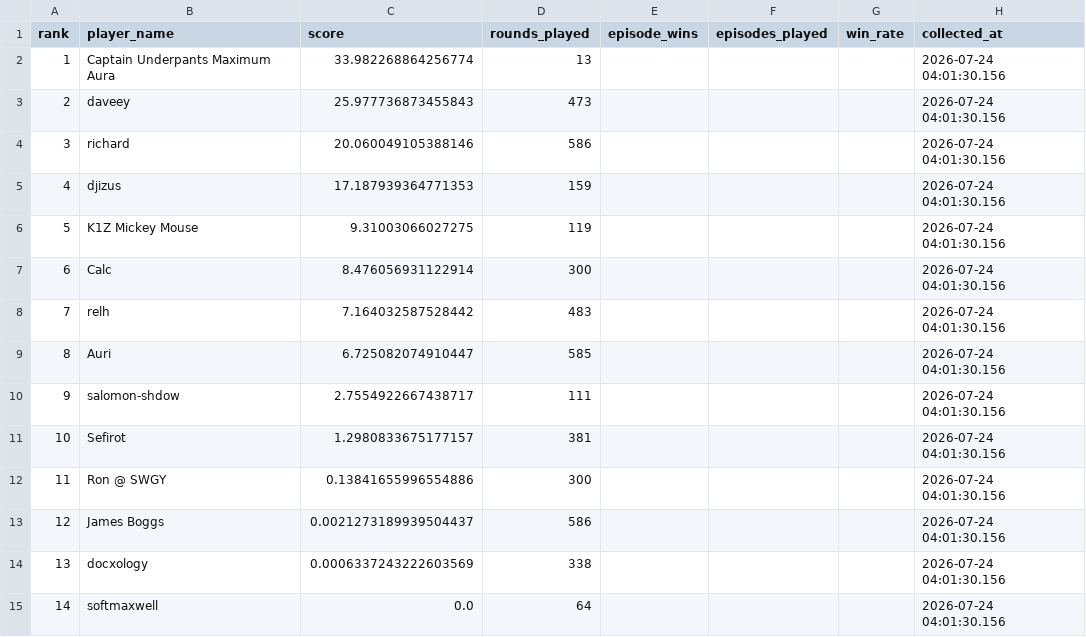
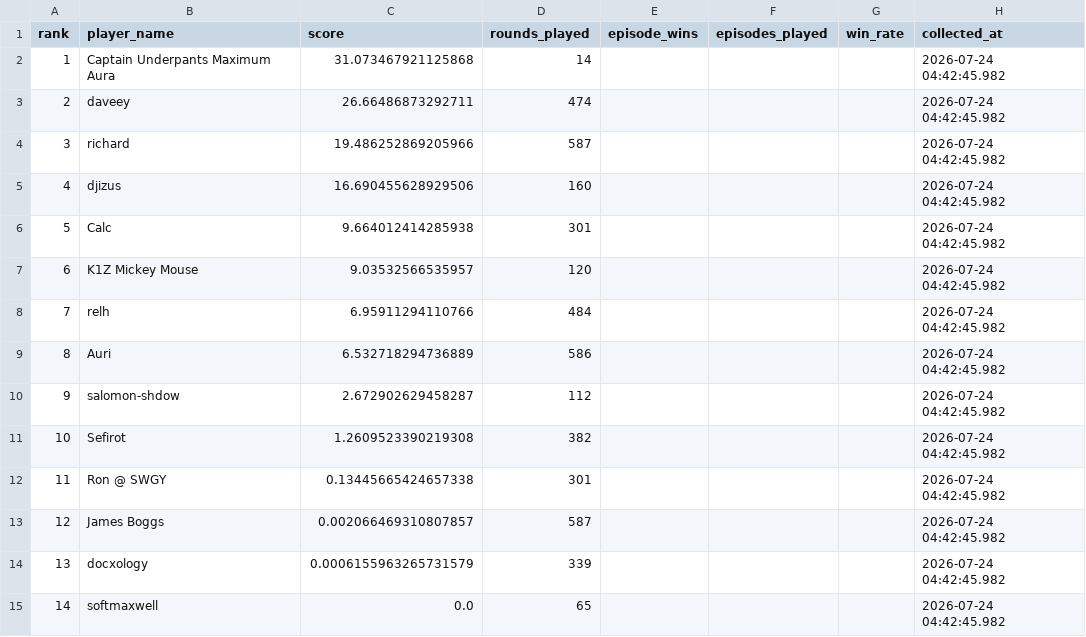
Before and after one commit to welttowelt/proxywar-coworld-starter, a CSV file: data/analysis/leaderboard_snapshot.csv, drawn as a sheet.

```diff
--- a/data/analysis/leaderboard_snapshot.csv
+++ b/data/analysis/leaderboard_snapshot.csv
@@ -1,15 +1,15 @@
 rank,player_name,score,rounds_played,episode_wins,episodes_played,win_rate,collected_at
-1,Captain Underpants Maximum Aura,33.982268864256774,13,,,,2026-07-24 04:01:30.156
-2,daveey,25.977736873455843,473,,,,2026-07-24 04:01:30.156
-3,richard,20.060049105388146,586,,,,2026-07-24 04:01:30.156
-4,djizus,17.187939364771353,159,,,,2026-07-24 04:01:30.156
-5,K1Z Mickey Mouse,9.31003066027275,119,,,,2026-07-24 04:01:30.156
-6,Calc,8.476056931122914,300,,,,2026-07-24 04:01:30.156
-7,relh,7.164032587528442,483,,,,2026-07-24 04:01:30.156
-8,Auri,6.725082074910447,585,,,,2026-07-24 04:01:30.156
-9,salomon-shdow,2.7554922667438717,111,,,,2026-07-24 04:01:30.156
-10,Sefirot,1.2980833675177157,381,,,,2026-07-24 04:01:30.156
-11,Ron @ SWGY,0.13841655996554886,300,,,,2026-07-24 04:01:30.156
-12,James Boggs,0.0021273189939504437,586,,,,2026-07-24 04:01:30.156
-13,docxology,0.0006337243222603569,338,,,,2026-07-24 04:01:30.156
-14,softmaxwell,0.0,64,,,,2026-07-24 04:01:30.156
+1,Captain Underpants Maximum Aura,31.073467921125868,14,,,,2026-07-24 04:42:45.982
+2,daveey,26.66486873292711,474,,,,2026-07-24 04:42:45.982
+3,richard,19.486252869205966,587,,,,2026-07-24 04:42:45.982
+4,djizus,16.690455628929506,160,,,,2026-07-24 04:42:45.982
+5,Calc,9.664012414285938,301,,,,2026-07-24 04:42:45.982
+6,K1Z Mickey Mouse,9.03532566535957,120,,,,2026-07-24 04:42:45.982
+7,relh,6.95911294110766,484,,,,2026-07-24 04:42:45.982
+8,Auri,6.532718294736889,586,,,,2026-07-24 04:42:45.982
+9,salomon-shdow,2.672902629458287,112,,,,2026-07-24 04:42:45.982
+10,Sefirot,1.2609523390219308,382,,,,2026-07-24 04:42:45.982
+11,Ron @ SWGY,0.13445665424657338,301,,,,2026-07-24 04:42:45.982
+12,James Boggs,0.002066469310807857,587,,,,2026-07-24 04:42:45.982
+13,docxology,0.0006155963265731579,339,,,,2026-07-24 04:42:45.982
+14,softmaxwell,0.0,65,,,,2026-07-24 04:42:45.982
```
Also changed, not shown: data/analysis/ffa_attack_targets.csv, data/analysis/ffa_phase_profile.csv, 32 other files.
